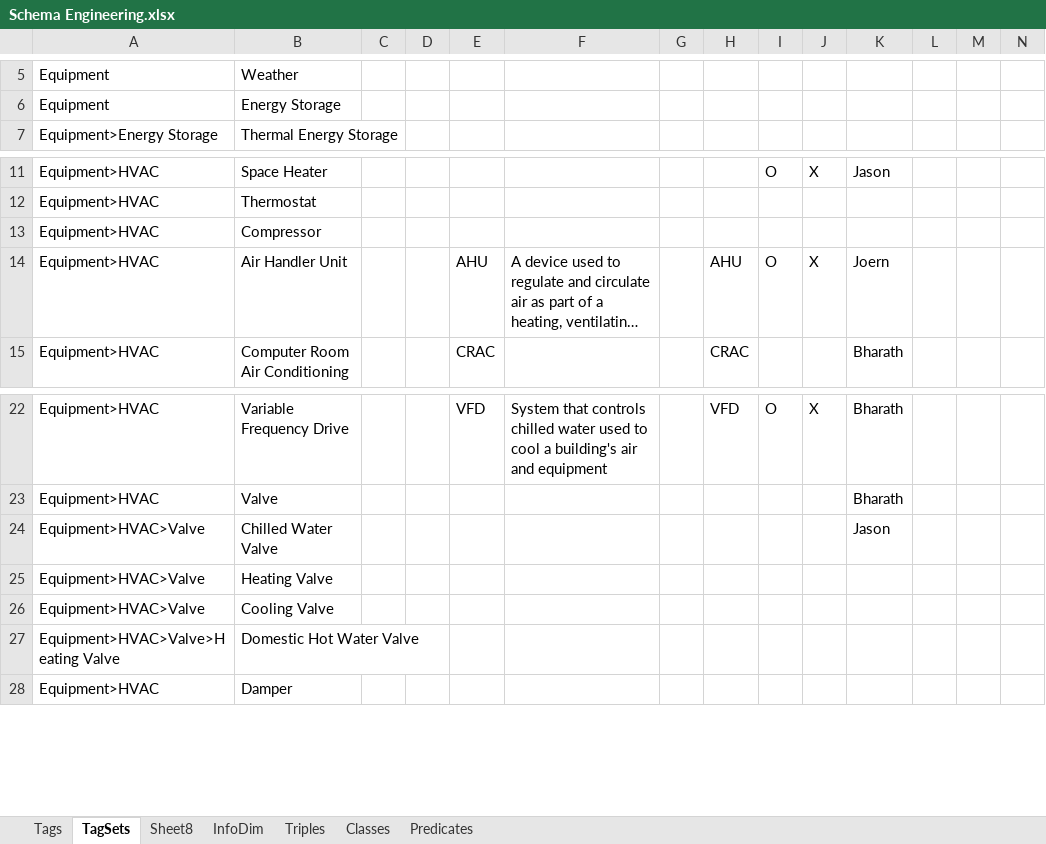
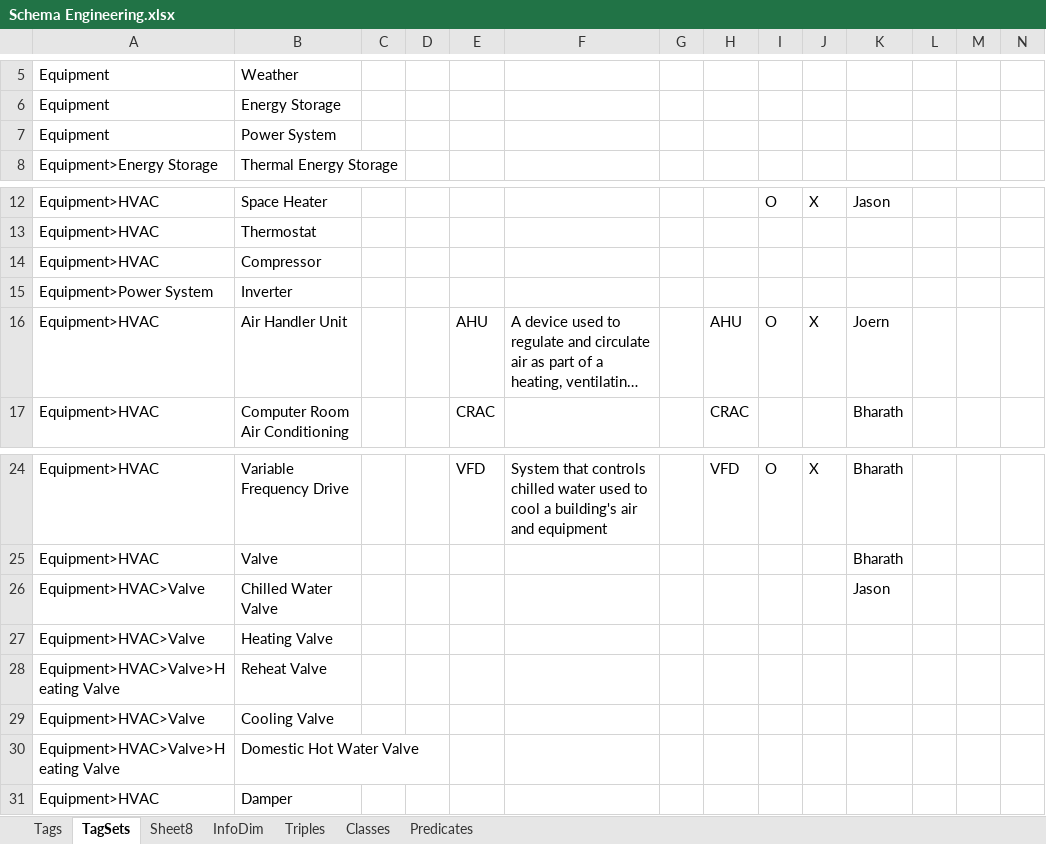
Before and after one commit to aslakjohansen/GroundTruth-1, an Excel workbook: BuildingSchema/Schema Engineering.xlsx, sheet TagSets, drawn as a sheet; only a part is shown, gaps mark what is left out; long unchanged cells end in …; values as stored, in another font and other column widths than the file's, no borders; charts and pictures and conditional formats not drawn; the diff names each change by its address in the sheet, - before the commit and + after, or states it on an @@ line.

```diff
--- a/BuildingSchema/Schema Engineering.xlsx (sheet TagSets)
+++ b/BuildingSchema/Schema Engineering.xlsx (sheet TagSets)
+row 7: Equipment | Power System
+row 15: Equipment>Power System | Inverter
+row 28: Equipment>HVAC>Valve>Heating Valve | Reheat Valve
```
Also changed, not shown: 5 other files.
